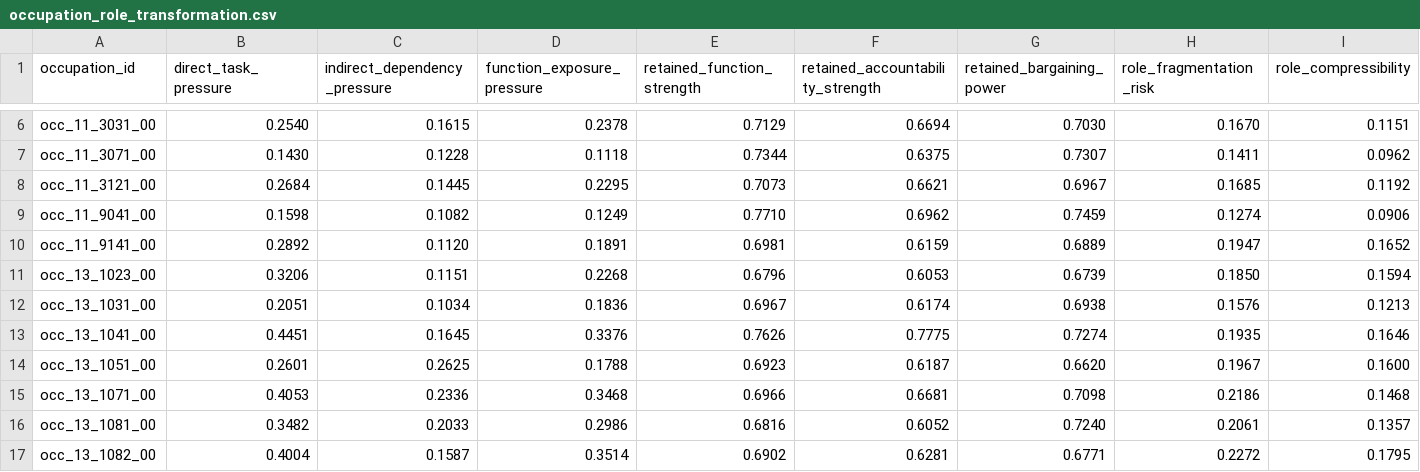
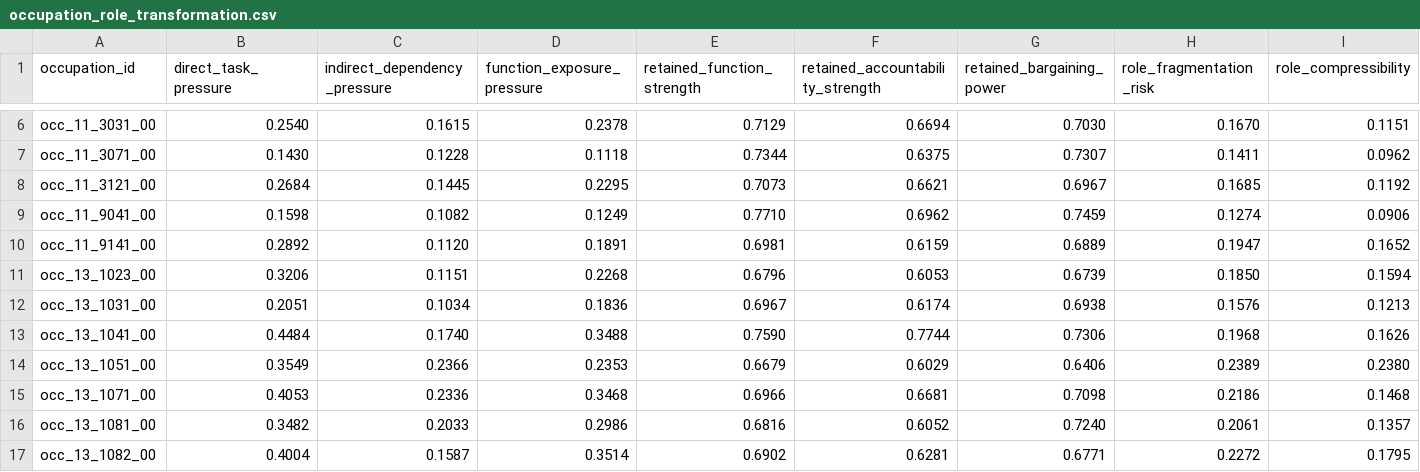
Before and after one commit to wrenthejewels/DLYJ, a CSV file: data/normalized/occupation_role_transformation.csv, drawn as a sheet; only a part is shown, gaps mark what is left out; the diff covers the shown part only; the diff names each change by its address in the sheet, - before the commit and + after, or states it on an @@ line.

```diff
--- a/data/normalized/occupation_role_transformation.csv
+++ b/data/normalized/occupation_role_transformation.csv
-B13 (direct_task_pressure): 0.4451
+B13 (direct_task_pressure): 0.4484
-C13 (indirect_dependency_pressure): 0.1645
+C13 (indirect_dependency_pressure): 0.1740
-D13 (function_exposure_pressure): 0.3376
+D13 (function_exposure_pressure): 0.3488
-E13 (retained_function_strength): 0.7626
+E13 (retained_function_strength): 0.7590
-F13 (retained_accountability_strength): 0.7775
+F13 (retained_accountability_strength): 0.7744
-G13 (retained_bargaining_power): 0.7274
+G13 (retained_bargaining_power): 0.7306
-H13 (role_fragmentation_risk): 0.1935
+H13 (role_fragmentation_risk): 0.1968
-I13 (role_compressibility): 0.1646
+I13 (role_compressibility): 0.1626
-B14 (direct_task_pressure): 0.2601
+B14 (direct_task_pressure): 0.3549
-C14 (indirect_dependency_pressure): 0.2625
+C14 (indirect_dependency_pressure): 0.2366
-D14 (function_exposure_pressure): 0.1788
+D14 (function_exposure_pressure): 0.2353
-E14 (retained_function_strength): 0.6923
+E14 (retained_function_strength): 0.6679
-F14 (retained_accountability_strength): 0.6187
+F14 (retained_accountability_strength): 0.6029
-G14 (retained_bargaining_power): 0.6620
+G14 (retained_bargaining_power): 0.6406
-H14 (role_fragmentation_risk): 0.1967
+H14 (role_fragmentation_risk): 0.2389
-I14 (role_compressibility): 0.1600
+I14 (role_compressibility): 0.2380
```
Also changed, not shown: 46 edited cells elsewhere in this file, data/metadata/job_description_review_sources.csv, data/metadata/reviewed_task_exposure_overrides.csv, 11 other files.
